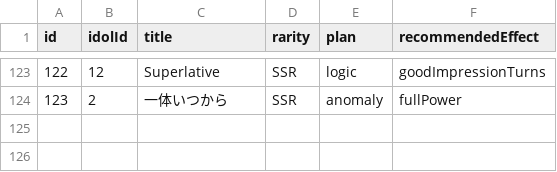
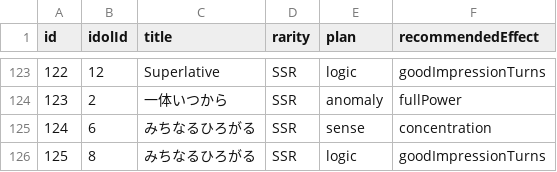
Before and after one commit to surisuririsu/gakumas-tools, a CSV file: packages/gakumas-data/csv/p_idols.csv, drawn as a sheet; only a part is shown, gaps mark what is left out.

```diff
--- a/packages/gakumas-data/csv/p_idols.csv
+++ b/packages/gakumas-data/csv/p_idols.csv
@@ -124 +124,3 @@ id,idolId,title,rarity,plan,recommendedEffect
 123,2,一体いつから,SSR,anomaly,fullPower
+124,6,みちなるひろがる,SSR,sense,concentration
+125,8,みちなるひろがる,SSR,logic,goodImpressionTurns
```
Also changed, not shown: packages/gakumas-data/csv/p_items.csv, packages/gakumas-data/csv/skill_cards.csv, 20 other files.
